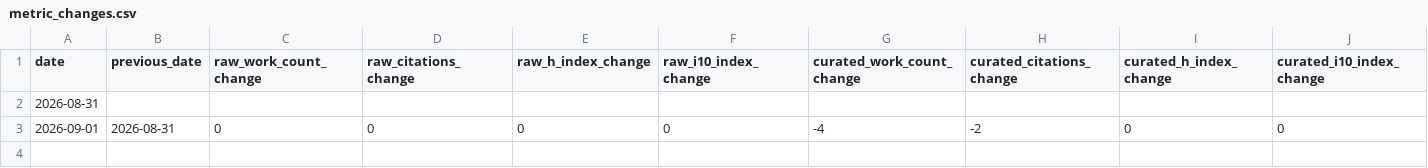
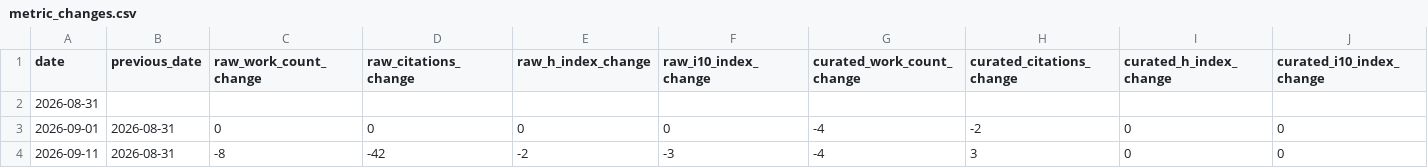
Before and after one commit to Dr-Joe-Roberts/openalex-monitor, a CSV file: data/metric_changes.csv, drawn as a sheet.

```diff
--- a/data/metric_changes.csv
+++ b/data/metric_changes.csv
@@ -3 +3,2 @@ date,previous_date,raw_work_count_change,raw_citations_change,raw_h_index_change
 2026-09-01,2026-08-31,0,0,0,0,-4,-2,0,0
+2026-09-11,2026-08-31,-8,-42,-2,-3,-4,3,0,0
```
Also changed, not shown: data/metrics.csv, data/paper_changes.csv, 11 other files.
